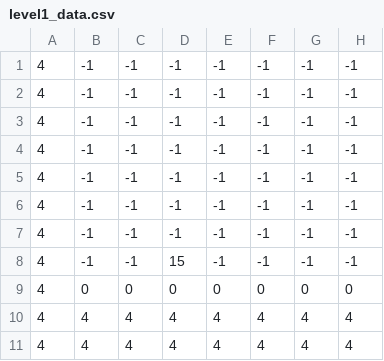
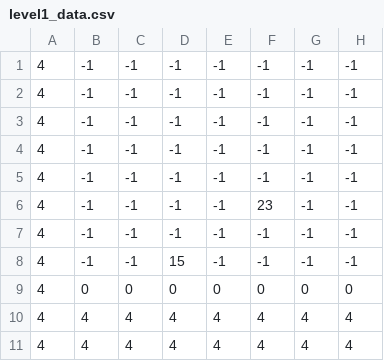
Before and after one commit to haphuongdien/Oni-land, a CSV file: level1_data.csv, drawn as a sheet; only a part is shown; the diff names each change by its address in the sheet, - before the commit and + after, or states it on an @@ line.

```diff
--- a/level1_data.csv
+++ b/level1_data.csv
-F6: -1
+F6: 23
```
Also changed, not shown: 3 other files.
